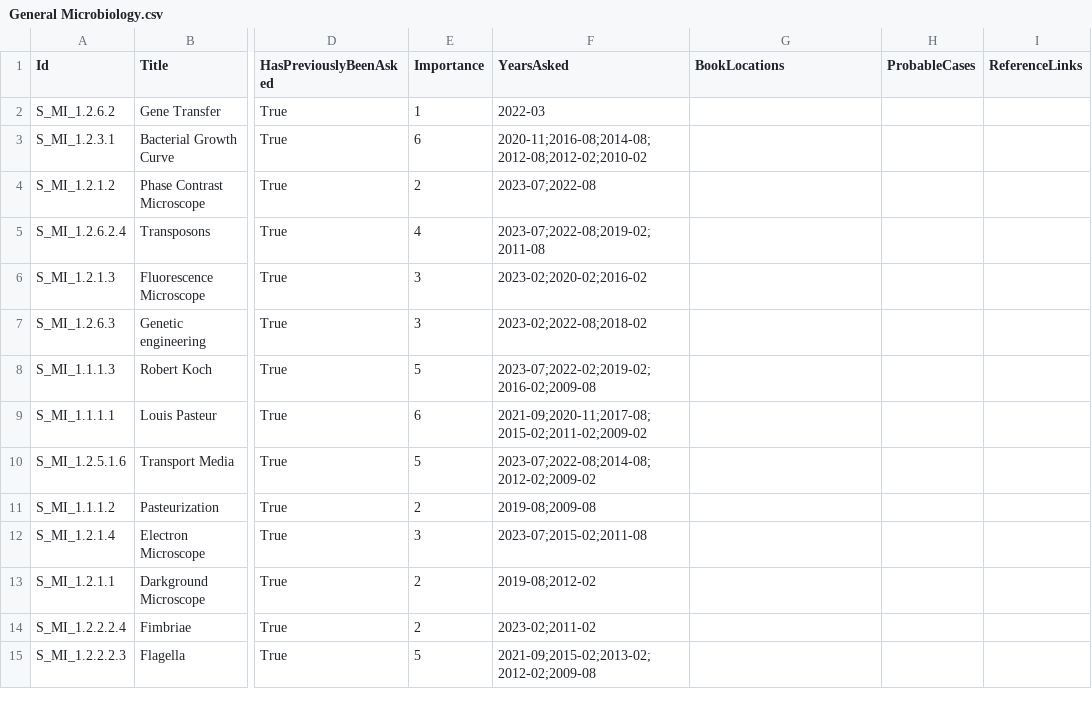
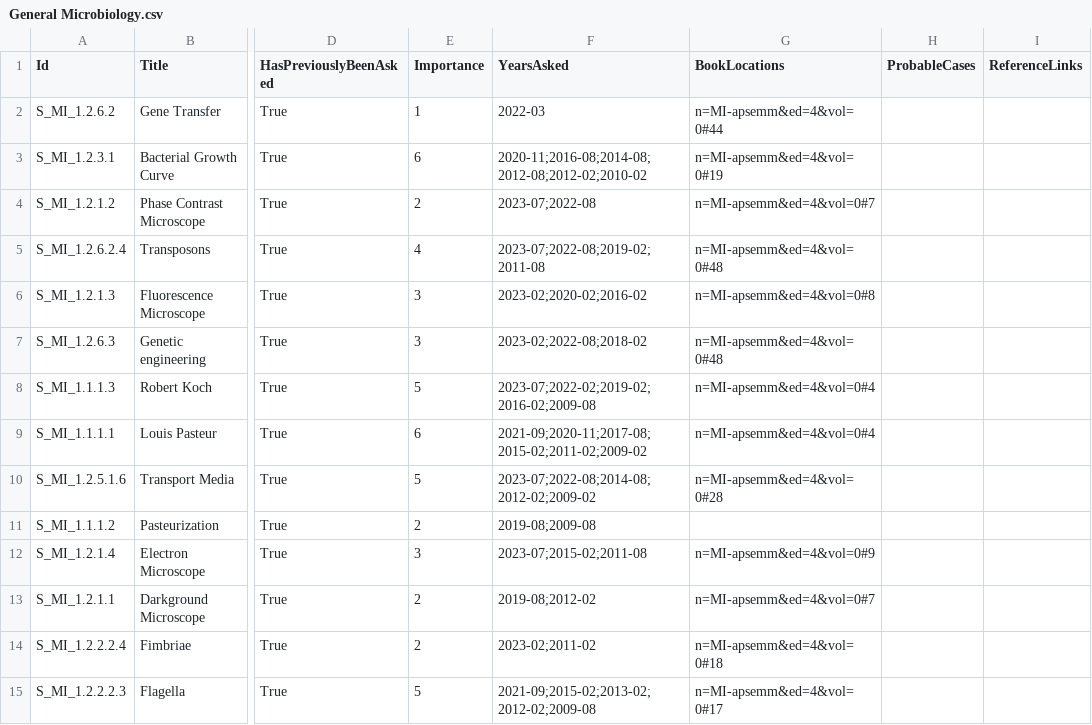
Before and after one commit to symptum/Symptum.Data, a CSV file: src/Symptum.Data/Subjects/Microbiology/Question Bank/Paper 1/General Microbiology.csv, drawn as a sheet; only a part is shown, gaps mark what is left out; the diff covers the shown part only; the diff names each change by its address in the sheet, - before the commit and + after, or states it on an @@ line.

Commit message:
Updated Book Locations

```diff
--- a/src/Symptum.Data/Subjects/Microbiology/Question Bank/Paper 1/General Microbiology.csv
+++ b/src/Symptum.Data/Subjects/Microbiology/Question Bank/Paper 1/General Microbiology.csv
-G2 (BookLocations): (empty)
+G2 (BookLocations): n=MI-apsemm&ed=4&vol=0#44
-G3 (BookLocations): (empty)
+G3 (BookLocations): n=MI-apsemm&ed=4&vol=0#19
-G4 (BookLocations): (empty)
+G4 (BookLocations): n=MI-apsemm&ed=4&vol=0#7
-G5 (BookLocations): (empty)
+G5 (BookLocations): n=MI-apsemm&ed=4&vol=0#48
-G6 (BookLocations): (empty)
+G6 (BookLocations): n=MI-apsemm&ed=4&vol=0#8
-G7 (BookLocations): (empty)
+G7 (BookLocations): n=MI-apsemm&ed=4&vol=0#48
-G8:G9 (BookLocations): (empty)
+G8:G9 (BookLocations): n=MI-apsemm&ed=4&vol=0#4
-G10 (BookLocations): (empty)
+G10 (BookLocations): n=MI-apsemm&ed=4&vol=0#28
-G12 (BookLocations): (empty)
+G12 (BookLocations): n=MI-apsemm&ed=4&vol=0#9
-G13 (BookLocations): (empty)
+G13 (BookLocations): n=MI-apsemm&ed=4&vol=0#7
-G14 (BookLocations): (empty)
+G14 (BookLocations): n=MI-apsemm&ed=4&vol=0#18
-G15 (BookLocations): (empty)
+G15 (BookLocations): n=MI-apsemm&ed=4&vol=0#17
```
Also changed, not shown: 5 added rows and 49 edited cells elsewhere in this file, src/Symptum.Data/Subjects/Microbiology/Question Bank/Paper 1/Skin, Soft tissues and Musculoskeletal System Infections.csv, src/Symptum.Data/Subjects/Microbiology/Question Bank/Paper 2/Bloodstream and Cardiovascular Infections.csv, 43 other files.
